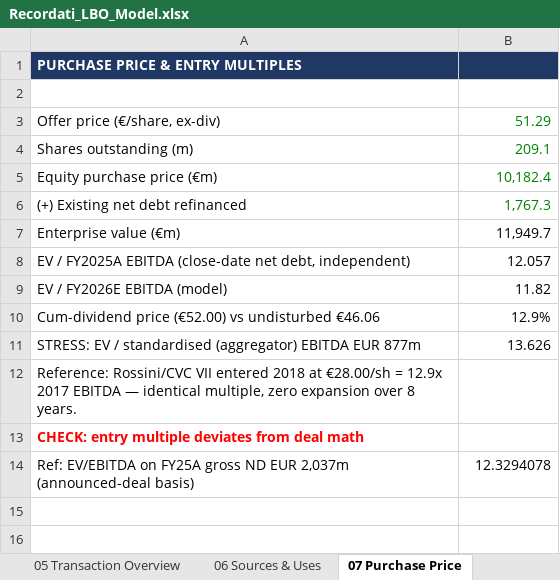
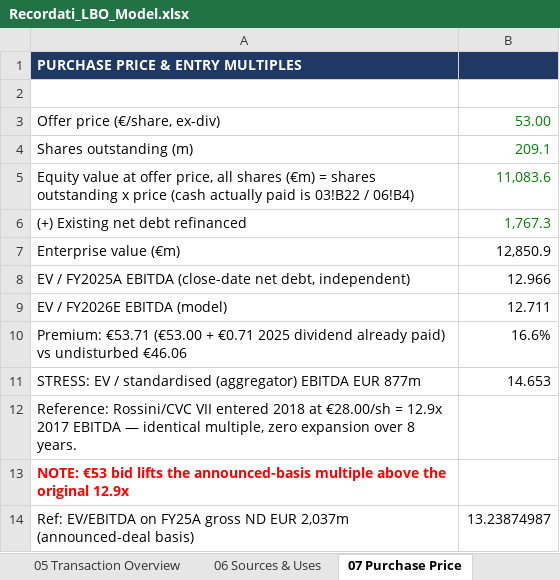
Before and after one commit to tanmaygambhir37-design/investment-research, an Excel workbook: models/Recordati_LBO_Model.xlsx, sheet 07 Purchase Price, drawn as a sheet; values as stored, in another font and other column widths than the file's, no borders; removed rows and columns are numbered as before the commit, all else as after; the diff names each change by its address in the sheet, - before the commit and + after, or states it on an @@ line.

```diff
--- a/models/Recordati_LBO_Model.xlsx (sheet 07 Purchase Price)
+++ b/models/Recordati_LBO_Model.xlsx (sheet 07 Purchase Price)
-B3: 51.29
+B3: 53.00
-row 5: Equity purchase price (€m) | 10,182.4
+row 5: Equity value at offer price, all shares (€m) = shares outstanding x price (cash actually paid is 03!B22 / 06!B4) | 11,083.6
-B7: 11,949.7
+B7: 12,850.9
-B8: 12.057
+B8: 12.966
-B9: 11.82
+B9: 12.711
-row 10: Cum-dividend price (€52.00) vs undisturbed €46.06 | 12.9%
+row 10: Premium: €53.71 (€53.00 + €0.71 2025 dividend already paid) vs undisturbed €46.06 | 16.6%
-B11: 13.626
+B11: 14.653
-A13: CHECK: entry multiple deviates from deal math
+A13: NOTE: €53 bid lifts the announced-basis multiple above the original 12.9x
-B14: 12.3294078
+B14: 13.23874987
```
Also changed, not shown: sheet 11 Sensitivities, sheet 08 Debt Schedule, sheet 10 Returns, sheet 12 Charts, sheet 06 Sources & Uses, sheet 13 Dashboard, 2 more sheets, charts or pictures, 2 other files.
